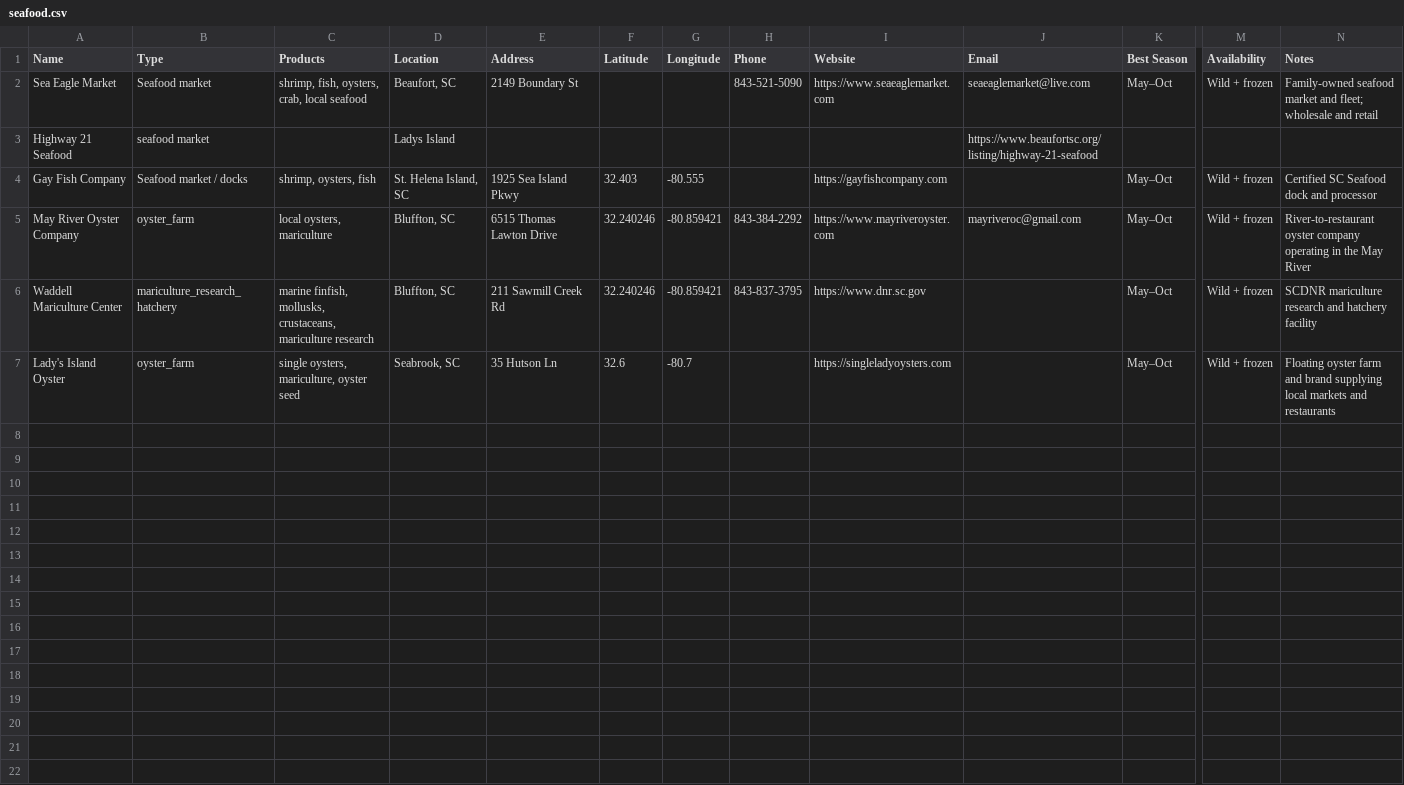
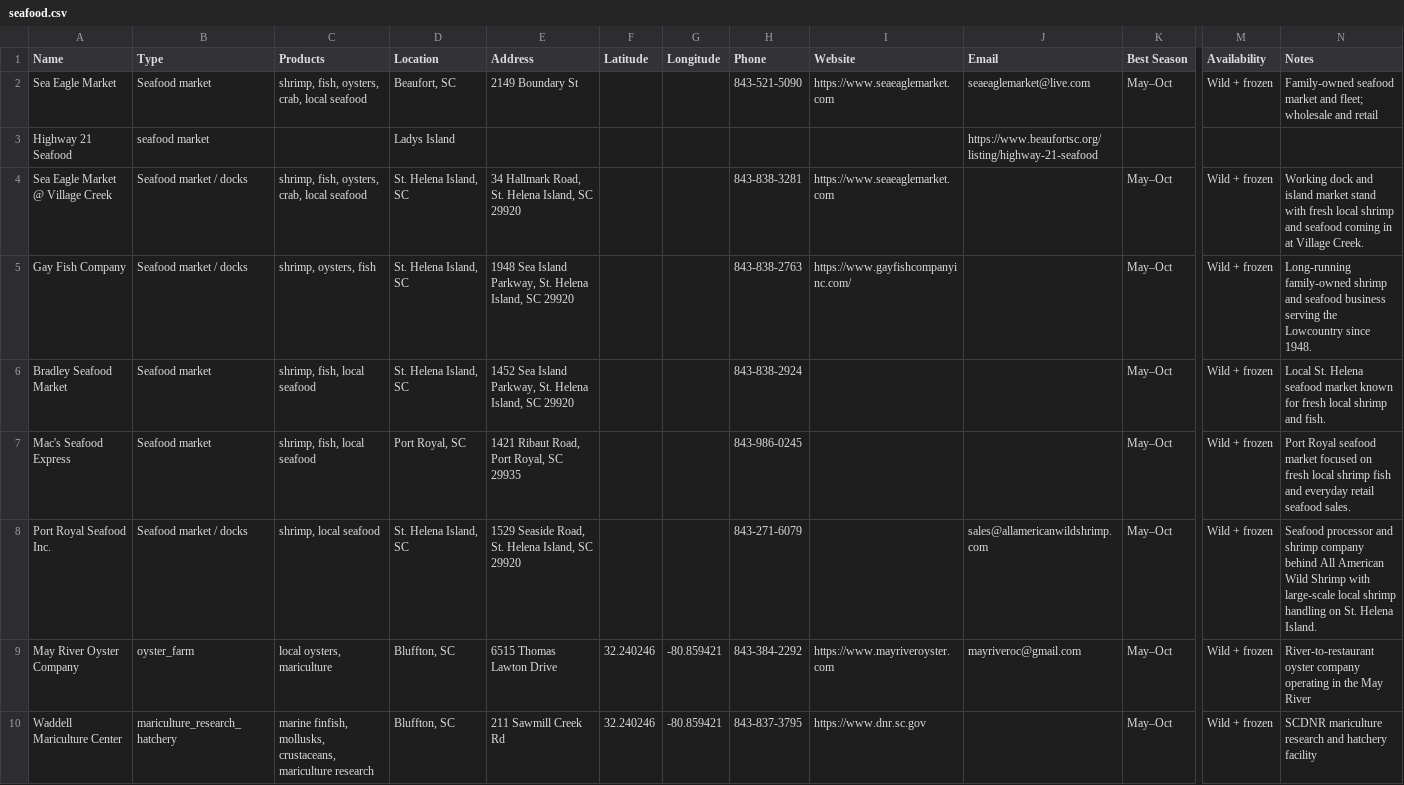
Before and after one commit to kmcurry/port-royal-sounder, a CSV file: data/seafood.csv, drawn as a sheet; only a part is shown, gaps mark what is left out; the shorter side is filled out with more unchanged rows; addresses are those after the commit; rows hold the shown columns only; the diff names each change by its address in the sheet, - before the commit and + after, or states it on an @@ line.

```diff
--- a/data/seafood.csv
+++ b/data/seafood.csv
+row 4: Sea Eagle Market @ Village Creek | Seafood market / docks | shrimp, fish, oysters, crab, local seafood | St. Helena Island, SC | 34 Hallmark Road, St. Helena Island, SC 29920 |  |  | 843-838-3281 | https://www.seaeaglemarket.com |  | May–Oct | Wild + frozen | Working dock and island market stand with fresh local shrimp and seafood coming in at Village Creek.
-E5 (Address): 1925 Sea Island Pkwy
+E5 (Address): 1948 Sea Island Parkway, St. Helena Island, SC 29920
-F5 (Latitude): 32.403
+F5 (Latitude): (empty)
-G5 (Longitude): -80.555
+G5 (Longitude): (empty)
-H5 (Phone): (empty)
+H5 (Phone): 843-838-2763
-I5 (Website): https://gayfishcompany.com
+I5 (Website): https://www.gayfishcompanyinc.com/
-N5 (Notes): Certified SC Seafood dock and processor
+N5 (Notes): Long-running family-owned shrimp and seafood business serving the Lowcountry since 1948.
+row 6: Bradley Seafood Market | Seafood market | shrimp, fish, local seafood | St. Helena Island, SC | 1452 Sea Island Parkway, St. Helena Island, SC 29920 |  |  | 843-838-2924 |  |  | May–Oct | Wild + frozen | Local St. Helena seafood market known for fresh local shrimp and fish.
+row 7: Mac's Seafood Express | Seafood market | shrimp, fish, local seafood | Port Royal, SC | 1421 Ribaut Road, Port Royal, SC 29935 |  |  | 843-986-0245 |  |  | May–Oct | Wild + frozen | Port Royal seafood market focused on fresh local shrimp fish and everyday retail seafood sales.
+row 8: Port Royal Seafood Inc. | Seafood market / docks | shrimp, local seafood | St. Helena Island, SC | 1529 Seaside Road, St. Helena Island, SC 29920 |  |  | 843-271-6079 |  | sales@allamericanwildshrimp.com | May–Oct | Wild + frozen | Seafood processor and shrimp company behind All American Wild Shrimp with large-scale local shrimp handling on St. Helena Island.
```
Also changed, not shown: data/activities.csv, data/sports.csv, 1 other file.
